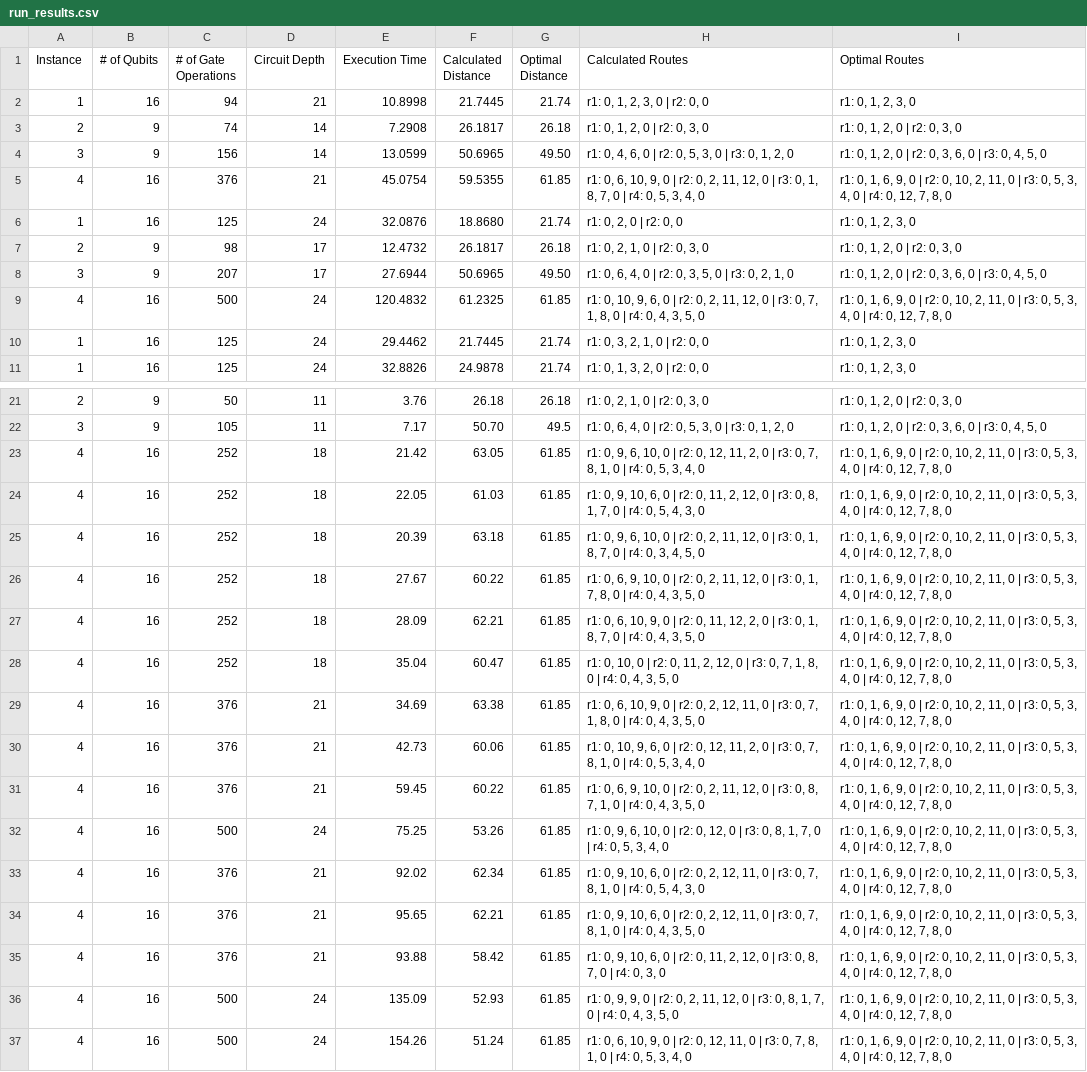
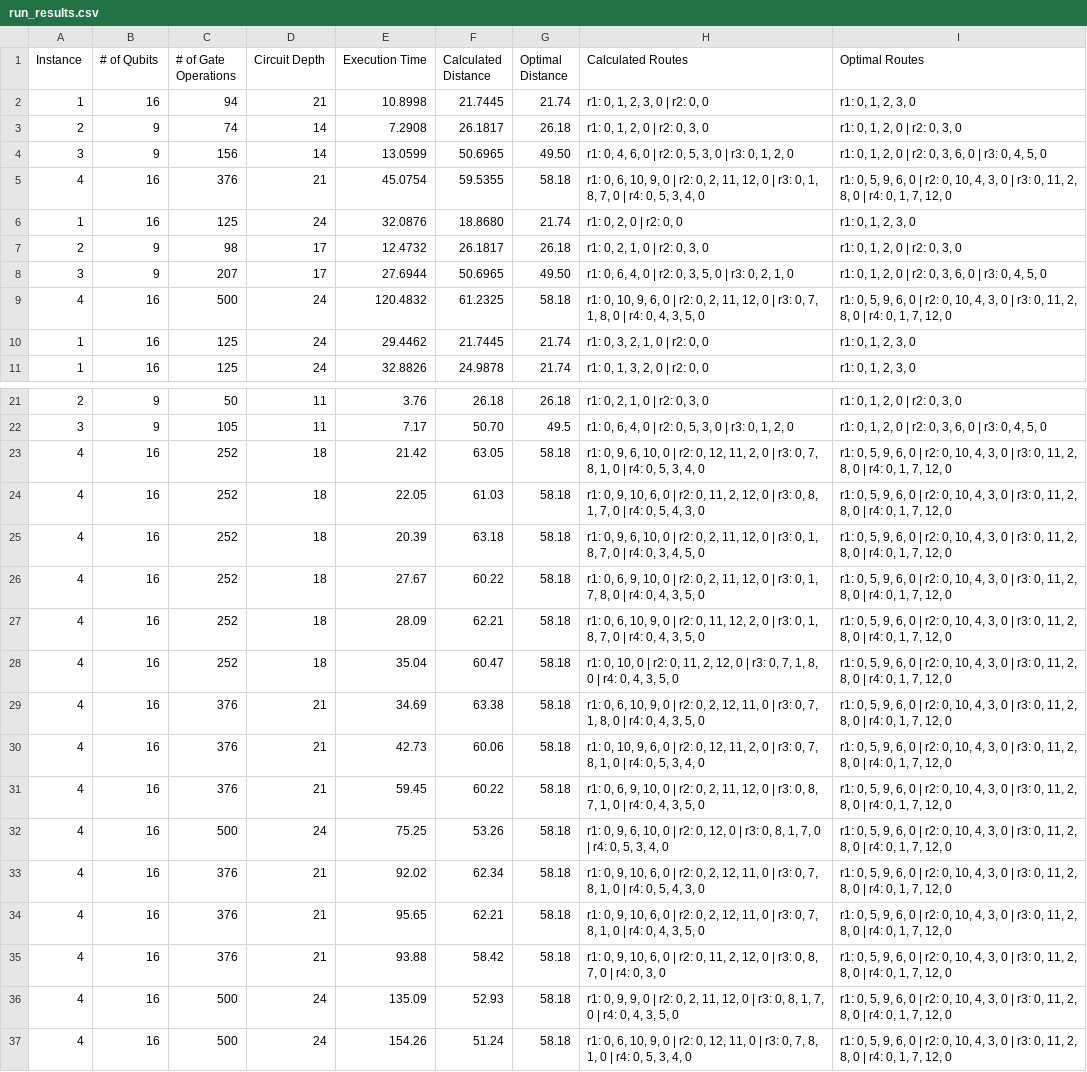
Before and after one commit to PouliotAlexis/QuantumCT-RTRC-qBraid-Challenge, a CSV file: data/run_results.csv, drawn as a sheet; only a part is shown, gaps mark what is left out; the diff names each change by its address in the sheet, - before the commit and + after, or states it on an @@ line.

```diff
--- a/data/run_results.csv
+++ b/data/run_results.csv
-G5 (Optimal Distance): 61.85
+G5 (Optimal Distance): 58.18
-I5 (Optimal Routes): r1: 0, 1, 6, 9, 0 | r2: 0, 10, 2, 11, 0 | r3: 0, 5, 3, 4, 0 | r4: 0, 12, 7, 8, 0
+I5 (Optimal Routes): r1: 0, 5, 9, 6, 0 | r2: 0, 10, 4, 3, 0 | r3: 0, 11, 2, 8, 0 | r4: 0, 1, 7, 12, 0
-G9 (Optimal Distance): 61.85
+G9 (Optimal Distance): 58.18
-I9 (Optimal Routes): r1: 0, 1, 6, 9, 0 | r2: 0, 10, 2, 11, 0 | r3: 0, 5, 3, 4, 0 | r4: 0, 12, 7, 8, 0
+I9 (Optimal Routes): r1: 0, 5, 9, 6, 0 | r2: 0, 10, 4, 3, 0 | r3: 0, 11, 2, 8, 0 | r4: 0, 1, 7, 12, 0
-G23:G37 (Optimal Distance): 61.85
+G23:G37 (Optimal Distance): 58.18
-I23:I37 (Optimal Routes): r1: 0, 1, 6, 9, 0 | r2: 0, 10, 2, 11, 0 | r3: 0, 5, 3, 4, 0 | r4: 0, 12, 7, 8, 0
+I23:I37 (Optimal Routes): r1: 0, 5, 9, 6, 0 | r2: 0, 10, 4, 3, 0 | r3: 0, 11, 2, 8, 0 | r4: 0, 1, 7, 12, 0
```
Also changed, not shown: data/optimal_results.csv, final_data/instance_4/result.csv, 2 other files.
